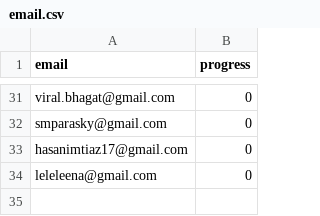
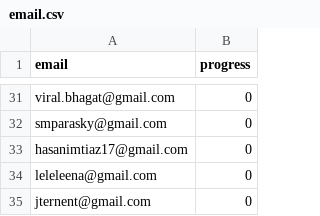
Before and after one commit to nishant07/course-builder, a CSV file: data/email.csv, drawn as a sheet; only a part is shown, gaps mark what is left out.

Commit message:
Update email.csv

```diff
--- a/data/email.csv
+++ b/data/email.csv
@@ -34 +34,2 @@ hasanimtiaz17@gmail.com,0
 leleleena@gmail.com,0
+jternent@gmail.com,0
```
